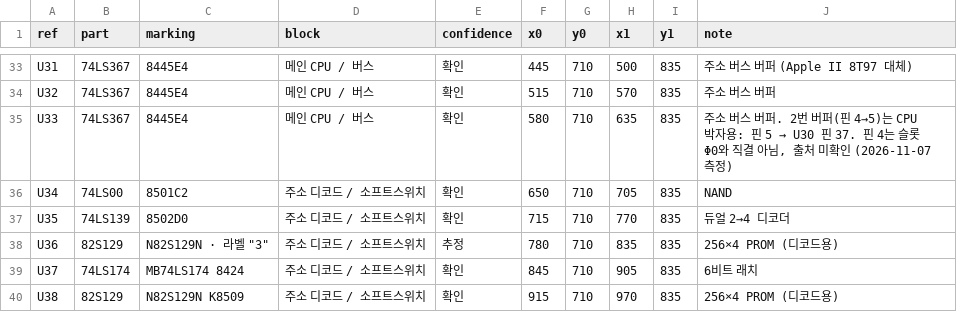
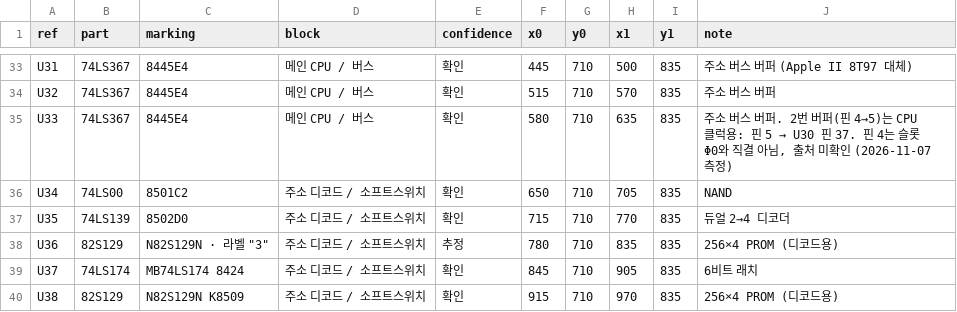
Before and after one commit to mildstorm/HART, a CSV file: data/bom.csv, drawn as a sheet; only a part is shown, gaps mark what is left out.

```diff
--- a/data/bom.csv
+++ b/data/bom.csv
@@ -34,3 +34,3 @@ U31,74LS367,8445E4,메인 CPU / 버스,확인,445,710,500,835,주소 버스 버
 U32,74LS367,8445E4,메인 CPU / 버스,확인,515,710,570,835,주소 버스 버퍼
-U33,74LS367,8445E4,메인 CPU / 버스,확인,580,710,635,835,"주소 버스 버퍼. 2번 버퍼(핀 4→5)는 CPU 박자용: 핀 5 → U30 핀 37. 핀 4는 슬롯 Φ0와 직결 아님, 출처 미확인 (2026-11-07 측정)"
+U33,74LS367,8445E4,메인 CPU / 버스,확인,580,710,635,835,"주소 버스 버퍼. 2번 버퍼(핀 4→5)는 CPU 클럭용: 핀 5 → U30 핀 37. 핀 4는 슬롯 Φ0와 직결 아님, 출처 미확인 (2026-11-07 측정)"
 U34,74LS00,8501C2,주소 디코드 / 소프트스위치,확인,650,710,705,835,NAND
```
Also changed, not shown: data/netlist.csv, 18 other files.
